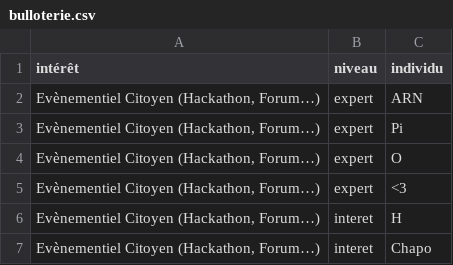
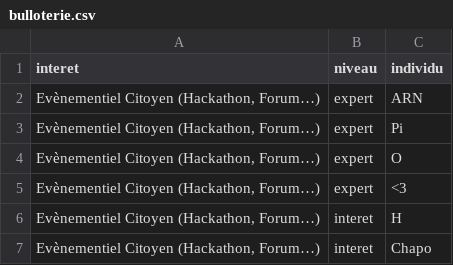
Before and after one commit to taniki/notebooks, a CSV file: bulloterie/bulloterie.csv, drawn as a sheet; only a part is shown.

```diff
--- a/bulloterie/bulloterie.csv
+++ b/bulloterie/bulloterie.csv
@@ -1,2 +1,2 @@
-intérêt,niveau,individu
+interet,niveau,individu
 "Evènementiel Citoyen (Hackathon, Forum…)",expert,ARN
```
Also changed, not shown: 2 other files.
